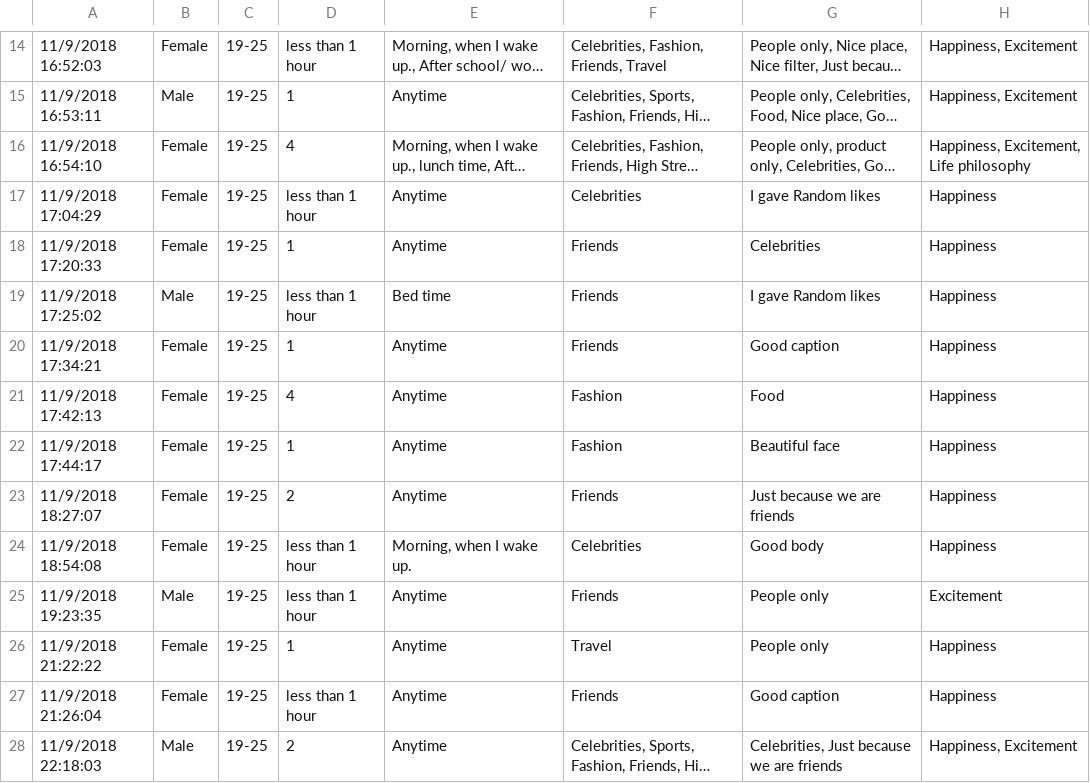
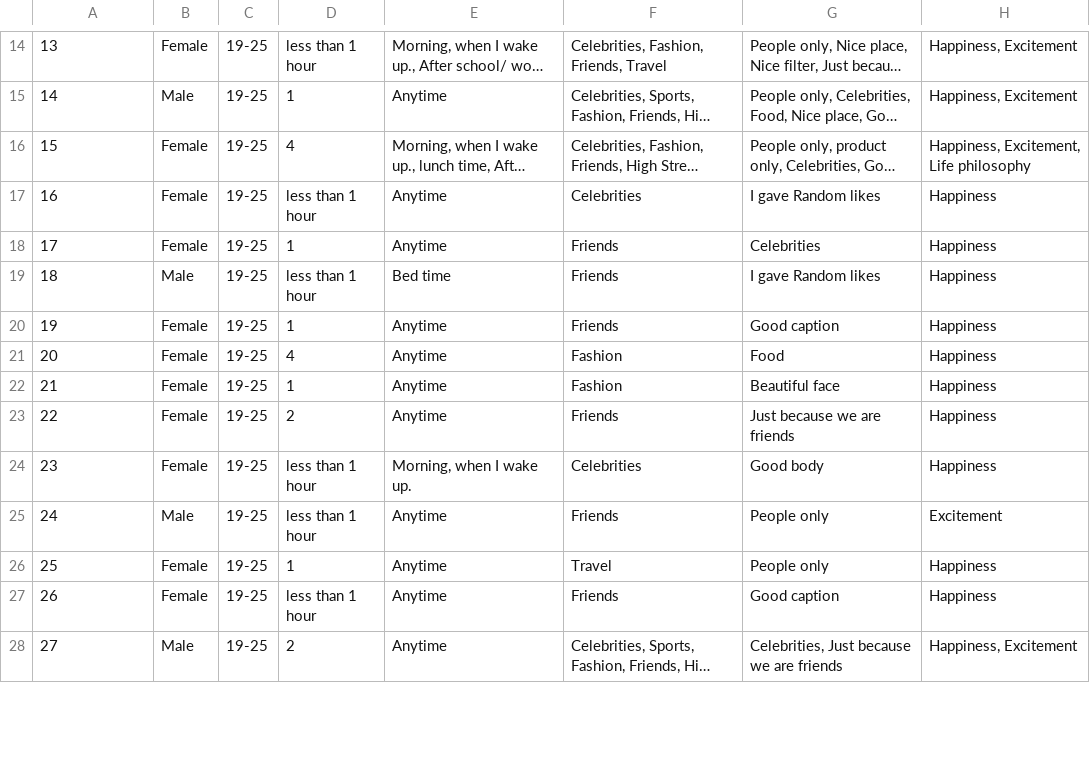
Before and after one commit to jolinnna/fashion_data_set, a CSV file: Instagram_likes.csv, drawn as a sheet; only a part is shown, gaps mark what is left out; long unchanged cells end in …; the diff covers the shown part only; the diff names each change by its address in the sheet, - before the commit and + after, or states it on an @@ line.

Commit message:
Add files via upload

```diff
--- a/Instagram_likes.csv
+++ b/Instagram_likes.csv
-A14: 11/9/2018 16:52:03
+A14: 13
-A15: 11/9/2018 16:53:11
+A15: 14
-A16: 11/9/2018 16:54:10
+A16: 15
-A17: 11/9/2018 17:04:29
+A17: 16
-A18: 11/9/2018 17:20:33
+A18: 17
-A19: 11/9/2018 17:25:02
+A19: 18
-A20: 11/9/2018 17:34:21
+A20: 19
-A21: 11/9/2018 17:42:13
+A21: 20
-A22: 11/9/2018 17:44:17
+A22: 21
-A23: 11/9/2018 18:27:07
+A23: 22
-A24: 11/9/2018 18:54:08
+A24: 23
-A25: 11/9/2018 19:23:35
+A25: 24
-A26: 11/9/2018 21:22:22
+A26: 25
-A27: 11/9/2018 21:26:04
+A27: 26
-A28: 11/9/2018 22:18:03
+A28: 27
```
Also changed, not shown: 1 added row, 1 removed row and 16 edited cells elsewhere in this file.
